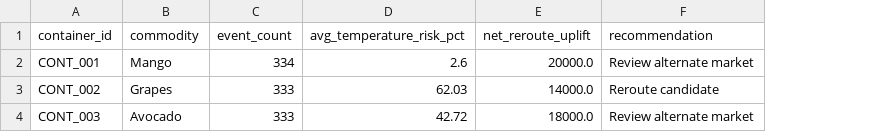
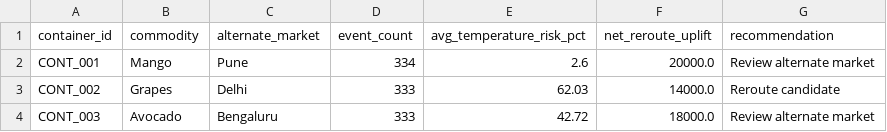
Before and after one commit to kritiikkaaa/AtmoSync-MicroClimate-Arbitrage-Analytics, a CSV file: data/processed/sqlite_mart.csv, drawn as a sheet; the diff names each change by its address in the sheet, - before the commit and + after, or states it on an @@ line.

Commit message:
feat: build dashboard from SQLite mart

```diff
--- a/data/processed/sqlite_mart.csv
+++ b/data/processed/sqlite_mart.csv
+column C (alternate_market), rows 2-4: Pune | Delhi | Bengaluru
```
Also changed, not shown: data/processed/validated_sensor_readings.csv, data/raw/sensor_readings.csv, 3 other files.
